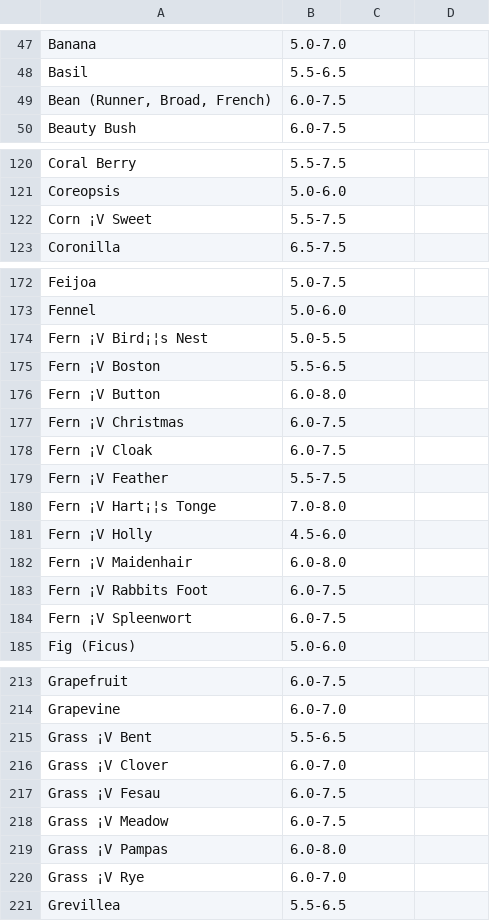
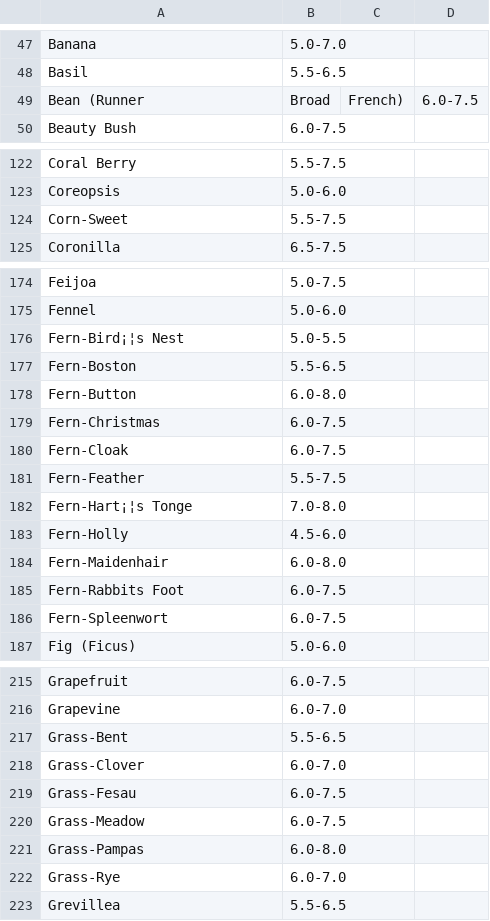
Before and after one commit to kao0624024/u0624024, a CSV file: webScrap/myDB/ph.csv, drawn as a sheet; only a part is shown, gaps mark what is left out; the diff covers the shown part only.

Commit message:
New lab's scrap, version 1, 03/30

```diff
--- a/webScrap/myDB/ph.csv
+++ b/webScrap/myDB/ph.csv
@@ -49 +49 @@ Basil,5.5-6.5
-"Bean (Runner, Broad, French)",6.0-7.5
+Bean (Runner, Broad, French),6.0-7.5
@@ -122 +124 @@ Coreopsis,5.0-6.0
-Corn ¡V Sweet,5.5-7.5
+Corn-Sweet,5.5-7.5,,
@@ -174,11 +176,11 @@ Fennel,5.0-6.0
-Fern ¡V Bird¡¦s Nest,5.0-5.5
-Fern ¡V Boston,5.5-6.5
-Fern ¡V Button,6.0-8.0
-Fern ¡V Christmas,6.0-7.5
-Fern ¡V Cloak,6.0-7.5
-Fern ¡V Feather,5.5-7.5
-Fern ¡V Hart¡¦s Tonge,7.0-8.0
-Fern ¡V Holly,4.5-6.0
-Fern ¡V Maidenhair,6.0-8.0
-Fern ¡V Rabbits Foot,6.0-7.5
-Fern ¡V Spleenwort,6.0-7.5
+Fern-Bird¡¦s Nest,5.0-5.5,,
+Fern-Boston,5.5-6.5,,
+Fern-Button,6.0-8.0,,
+Fern-Christmas,6.0-7.5,,
+Fern-Cloak,6.0-7.5,,
+Fern-Feather,5.5-7.5,,
+Fern-Hart¡¦s Tonge,7.0-8.0,,
+Fern-Holly,4.5-6.0,,
+Fern-Maidenhair,6.0-8.0,,
+Fern-Rabbits Foot,6.0-7.5,,
+Fern-Spleenwort,6.0-7.5,,
@@ -215,6 +217,6 @@ Grapevine,6.0-7.0
-Grass ¡V Bent,5.5-6.5
-Grass ¡V Clover,6.0-7.0
-Grass ¡V Fesau,6.0-7.5
-Grass ¡V Meadow,6.0-7.5
-Grass ¡V Pampas,6.0-8.0
-Grass ¡V Rye,6.0-7.0
+Grass-Bent,5.5-6.5,,
+Grass-Clover,6.0-7.0,,
+Grass-Fesau,6.0-7.5,,
+Grass-Meadow,6.0-7.5,,
+Grass-Pampas,6.0-8.0,,
+Grass-Rye,6.0-7.0,,
```
Also changed, not shown: 5 added rows and 9 edited cells elsewhere in this file, webScrap/myDB/moisture.csv, webScrap/myDB/sunlight.csv, 11 other files.
